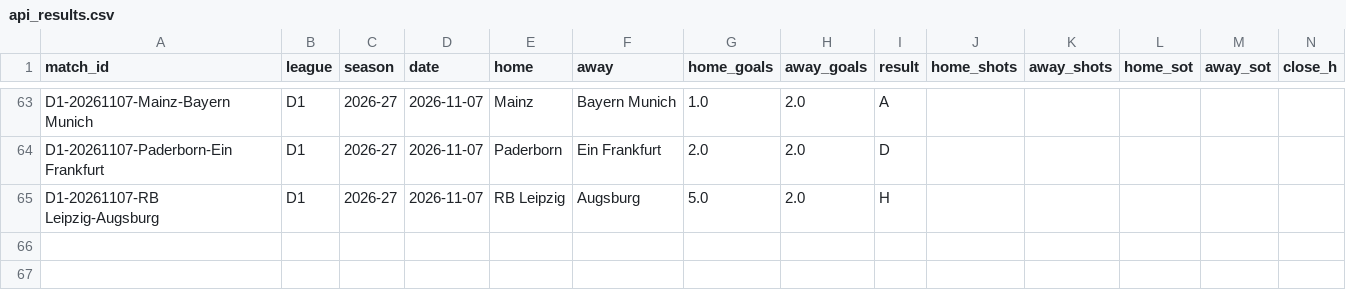
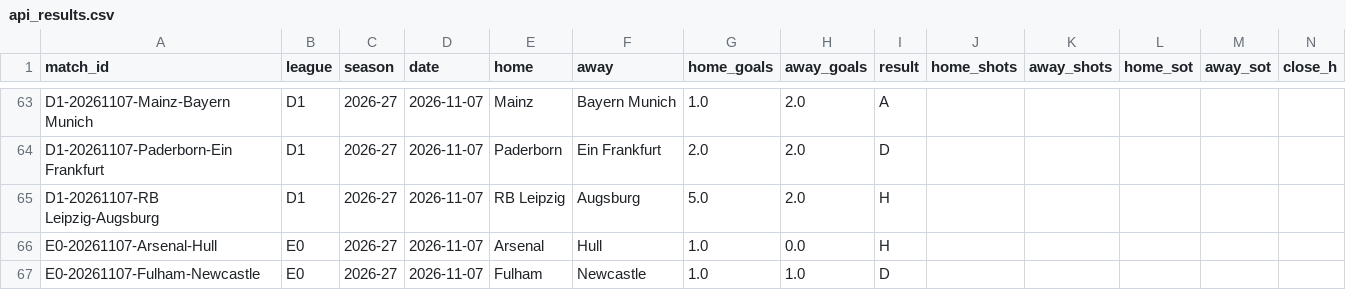
Before and after one commit to Fifiora/football-predictor, a CSV file: data/api_results.csv, drawn as a sheet; only a part is shown, gaps mark what is left out; rows hold the shown columns only; the diff names each change by its address in the sheet, - before the commit and + after, or states it on an @@ line.

```diff
--- a/data/api_results.csv
+++ b/data/api_results.csv
+row 66: E0-20261107-Arsenal-Hull | E0 | 2026-27 | 2026-11-07 | Arsenal | Hull | 1.0 | 0.0 | H
+row 67: E0-20261107-Fulham-Newcastle | E0 | 2026-27 | 2026-11-07 | Fulham | Newcastle | 1.0 | 1.0 | D
```
Also changed, not shown: data/prediction_log.csv.
